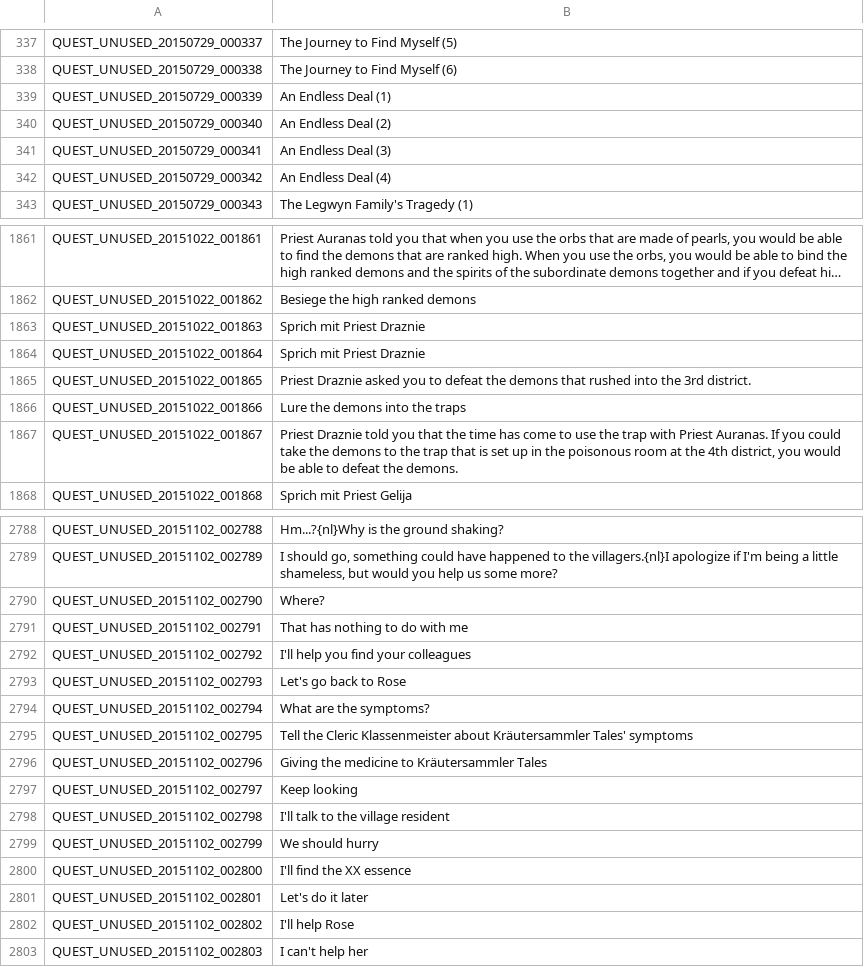
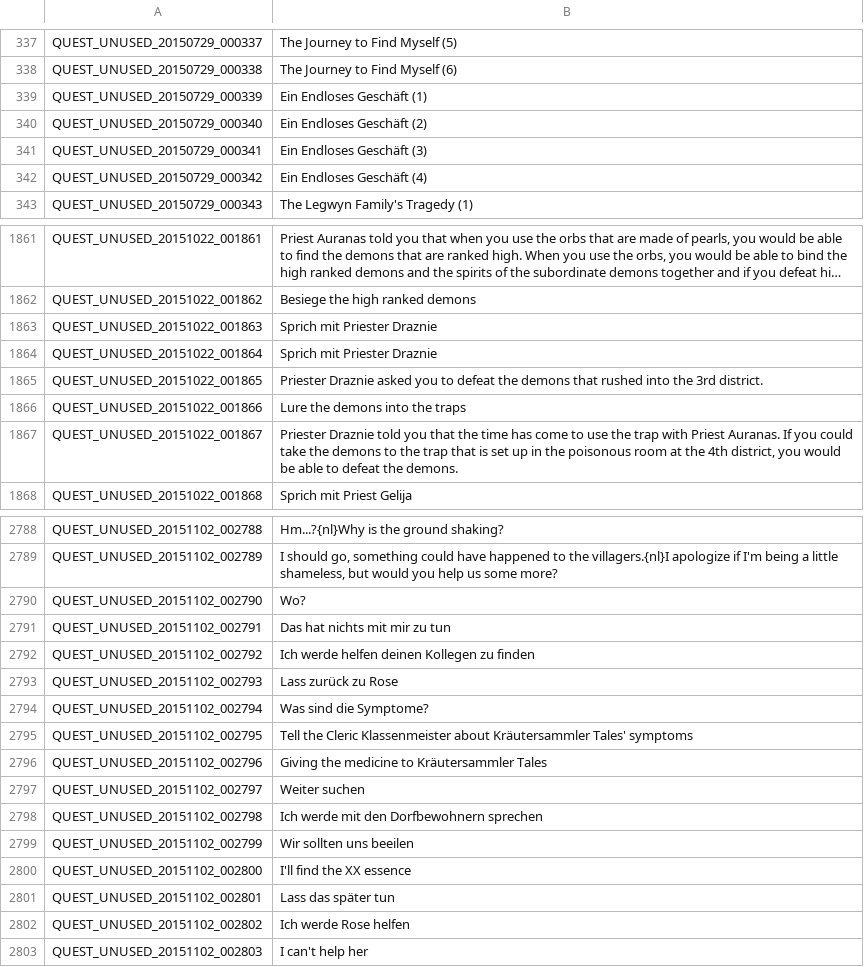
Before and after one commit to Triky313/TreeOfSavior-GermanTranslation, a TSV file: QUEST_UNUSED.tsv, drawn as a sheet; only a part is shown, gaps mark what is left out; long unchanged cells end in …; the diff covers the shown part only; the diff names each change by its address in the sheet, - before the commit and + after, or states it on an @@ line.

Commit message:
Weiteres Quest-Update

```diff
--- a/QUEST_UNUSED.tsv
+++ b/QUEST_UNUSED.tsv
-B339: An Endless Deal (1)
+B339: Ein Endloses Geschäft (1)
-B340: An Endless Deal (2)
+B340: Ein Endloses Geschäft (2)
-B341: An Endless Deal (3)
+B341: Ein Endloses Geschäft (3)
-B342: An Endless Deal (4)
+B342: Ein Endloses Geschäft (4)
-B1863:B1864: Sprich mit Priest Draznie
+B1863:B1864: Sprich mit Priester Draznie
-B1865: Priest Draznie asked…
+B1865: Priester Draznie asked…
-B1867: Priest Draznie told…
+B1867: Priester Draznie told…
-B2790: Where?
+B2790: Wo?
-B2791: That has nothing to do with me
+B2791: Das hat nichts mit mir zu tun
-B2792: I'll help you find your colleagues
+B2792: Ich werde helfen deinen Kollegen zu finden
-B2793: Let's go back to Rose
+B2793: Lass zurück zu Rose
-B2794: What are the symptoms?
+B2794: Was sind die Symptome?
-B2797: Keep looking
+B2797: Weiter suchen
-B2798: I'll talk to the village resident
+B2798: Ich werde mit den Dorfbewohnern sprechen
-B2799: We should hurry
+B2799: Wir sollten uns beeilen
-B2801: Let's do it later
+B2801: Lass das später tun
-B2802: I'll help Rose
+B2802: Ich werde Rose helfen
```
Also changed, not shown: 28 edited cells elsewhere in this file, ITEM.tsv, 3 other files.
